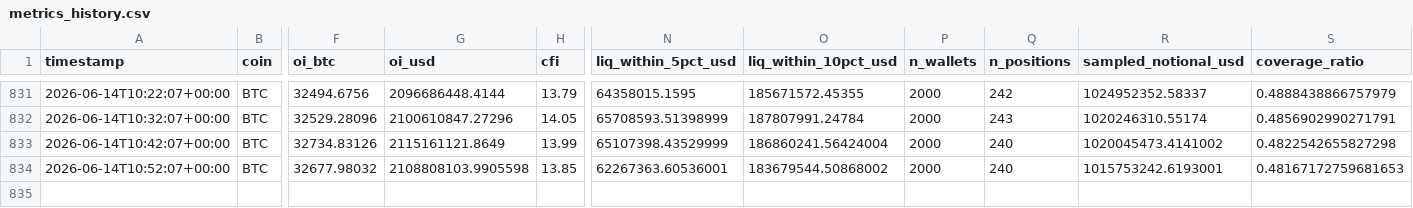
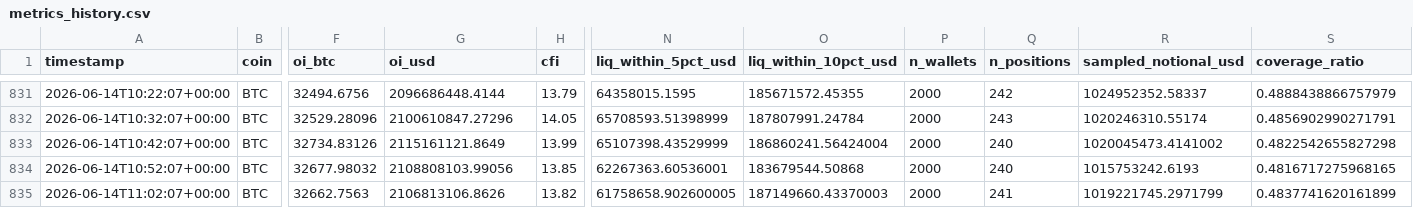
Before and after one commit to javiAI/faro-liquidation-pressure-map, a CSV file: data/metrics_history.csv, drawn as a sheet; only a part is shown, gaps mark what is left out; rows hold the shown columns only; the diff names each change by its address in the sheet, - before the commit and + after, or states it on an @@ line.

```diff
--- a/data/metrics_history.csv
+++ b/data/metrics_history.csv
-G834 (oi_usd): 2108808103.9905598
+G834 (oi_usd): 2108808103.99056
-O834 (liq_within_10pct_usd): 183679544.50868002
+O834 (liq_within_10pct_usd): 183679544.50868
-R834 (sampled_notional_usd): 1015753242.6193001
+R834 (sampled_notional_usd): 1015753242.6193
-S834 (coverage_ratio): 0.48167172759681653
+S834 (coverage_ratio): 0.4816717275968165
+row 835: 2026-06-14T11:02:07+00:00 | BTC | 32662.7563 | 2106813106.8626 | 13.82 | 61758658.902600005 | 187149660.43370003 | 2000 | 241 | 1019221745.2971799 | 0.4837741620161899
```
Also changed, not shown: 5 other files.
